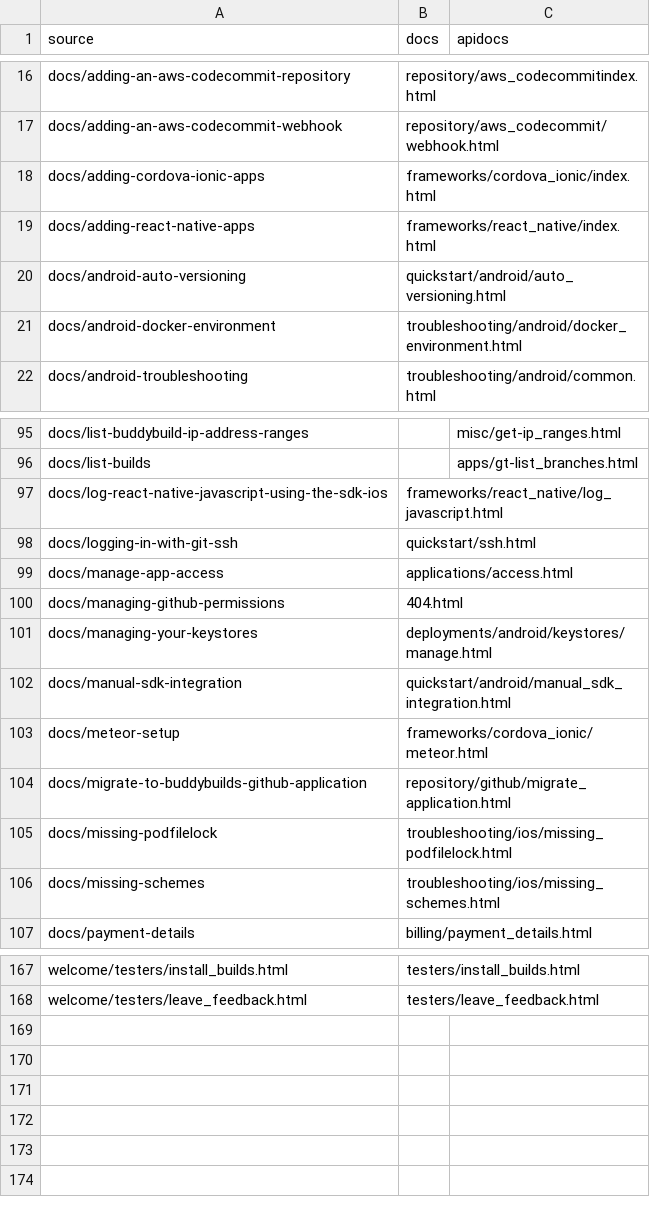
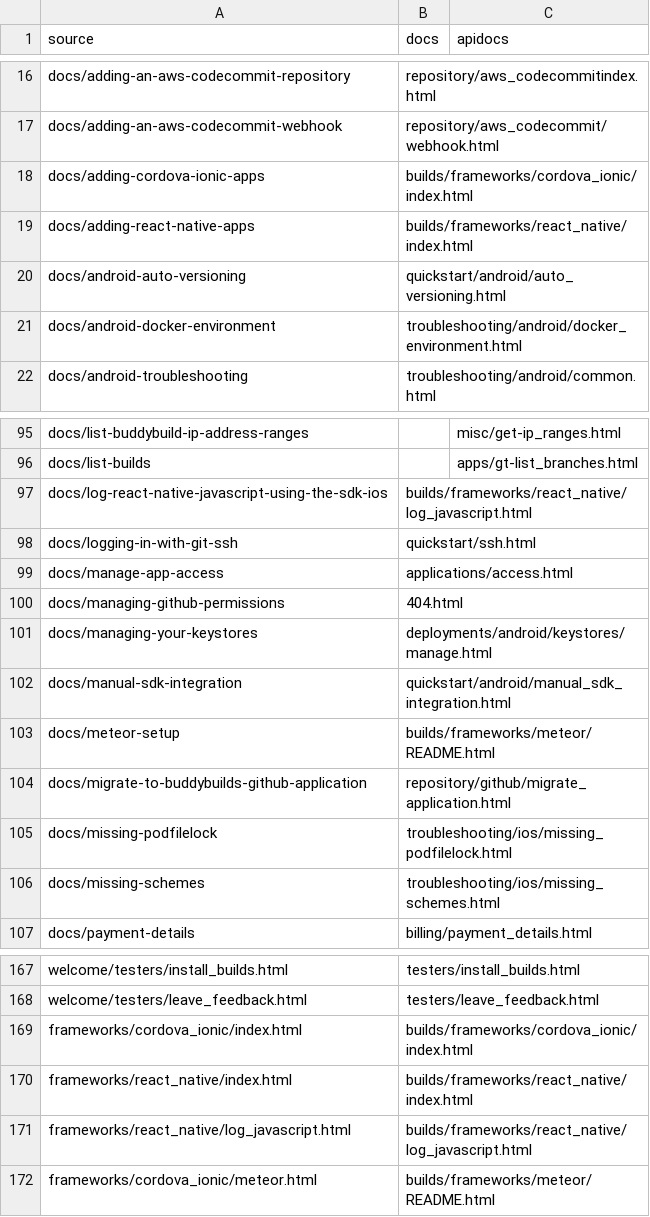
Before and after one commit to bb-public/docs.buddybuild.com, a CSV file: rewrites.csv, drawn as a sheet; only a part is shown, gaps mark what is left out.

```diff
--- a/rewrites.csv
+++ b/rewrites.csv
@@ -17,4 +17,4 @@ docs/adding-an-aws-codecommit-repository,repository/aws_codecommitindex.html,
 docs/adding-an-aws-codecommit-webhook,repository/aws_codecommit/webhook.html,
-docs/adding-cordova-ionic-apps,frameworks/cordova_ionic/index.html,
-docs/adding-react-native-apps,frameworks/react_native/index.html,
+docs/adding-cordova-ionic-apps,builds/frameworks/cordova_ionic/index.html,
+docs/adding-react-native-apps,builds/frameworks/react_native/index.html,
 docs/android-auto-versioning,quickstart/android/auto_versioning.html,
@@ -96,3 +96,3 @@ docs/list-buddybuild-ip-address-ranges,,misc/get-ip_ranges.html
 docs/list-builds,,apps/gt-list_branches.html
-docs/log-react-native-javascript-using-the-sdk-ios,frameworks/react_native/log_javascript.html,
+docs/log-react-native-javascript-using-the-sdk-ios,builds/frameworks/react_native/log_javascript.html,
 docs/logging-in-with-git-ssh,quickstart/ssh.html,
@@ -102,3 +102,3 @@ docs/managing-your-keystores,deployments/android/keystores/manage.html,
 docs/manual-sdk-integration,quickstart/android/manual_sdk_integration.html,
-docs/meteor-setup,frameworks/cordova_ionic/meteor.html,
+docs/meteor-setup,builds/frameworks/meteor/README.html,
 docs/migrate-to-buddybuilds-github-application,repository/github/migrate_application.html,
@@ -168 +168,5 @@ welcome/testers/install_builds.html,testers/install_builds.html,
 welcome/testers/leave_feedback.html,testers/leave_feedback.html,
+frameworks/cordova_ionic/index.html,builds/frameworks/cordova_ionic/index.html,
+frameworks/react_native/index.html,builds/frameworks/react_native/index.html,
+frameworks/react_native/log_javascript.html,builds/frameworks/react_native/log_javascript.html,
+frameworks/cordova_ionic/meteor.html,builds/frameworks/meteor/README.html,
```
Also changed, not shown: 23 other files.
